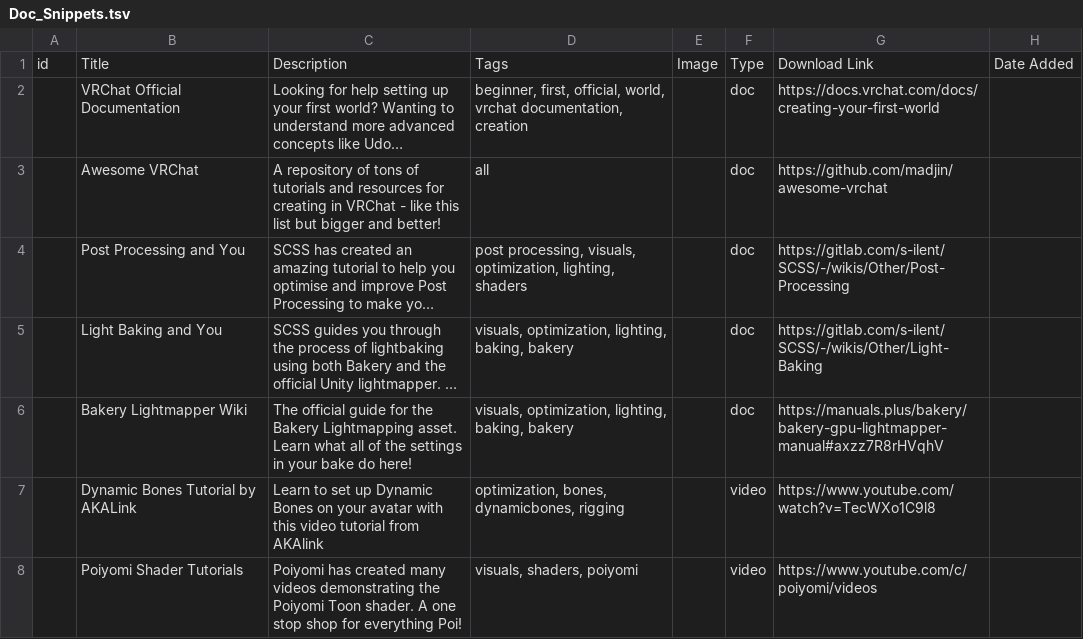
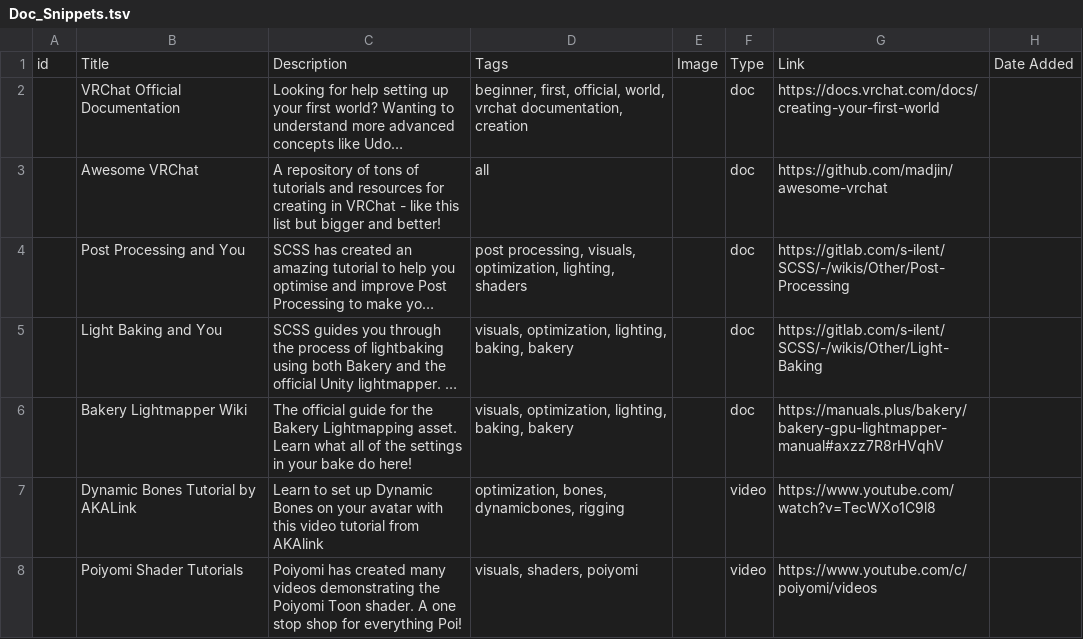
Before and after one commit to CS540-22/TanukiUdon540, a TSV file: Doc_Snippets.tsv, drawn as a sheet; only a part is shown; long unchanged cells end in …; the diff names each change by its address in the sheet, - before the commit and + after, or states it on an @@ line.

Commit message:
Changed downlaod link to just link

```diff
--- a/Doc_Snippets.tsv
+++ b/Doc_Snippets.tsv
-G1: Download Link
+G1: Link
```
